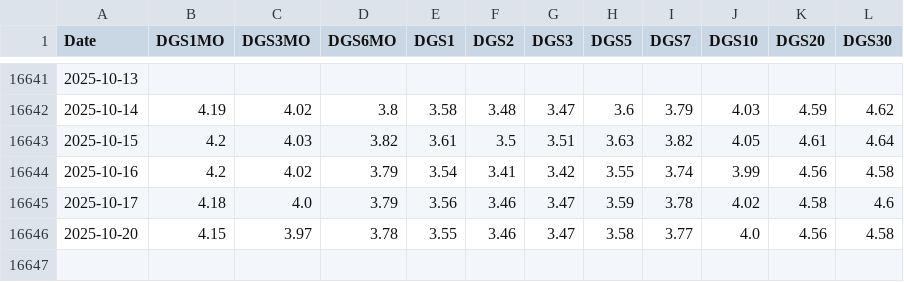
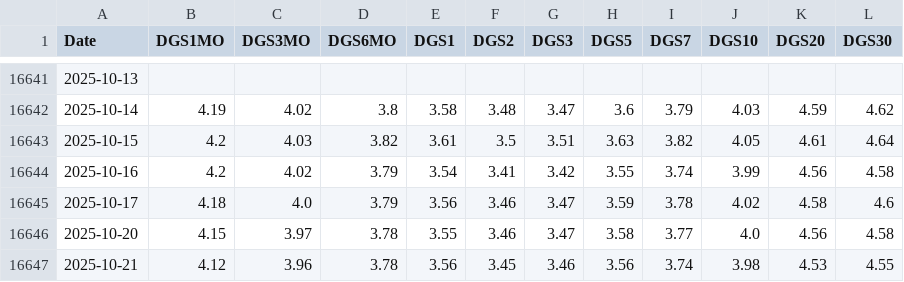
Before and after one commit to CSCoder33/Yield-Curve, a CSV file: data/treasury_yields.csv, drawn as a sheet; only a part is shown, gaps mark what is left out.

```diff
--- a/data/treasury_yields.csv
+++ b/data/treasury_yields.csv
@@ -16646 +16646,2 @@ Date,DGS1MO,DGS3MO,DGS6MO,DGS1,DGS2,DGS3,DGS5,DGS7,DGS10,DGS20,DGS30
 2025-10-20,4.15,3.97,3.78,3.55,3.46,3.47,3.58,3.77,4.0,4.56,4.58
+2025-10-21,4.12,3.96,3.78,3.56,3.45,3.46,3.56,3.74,3.98,4.53,4.55
```
Also changed, not shown: 2 other files.
